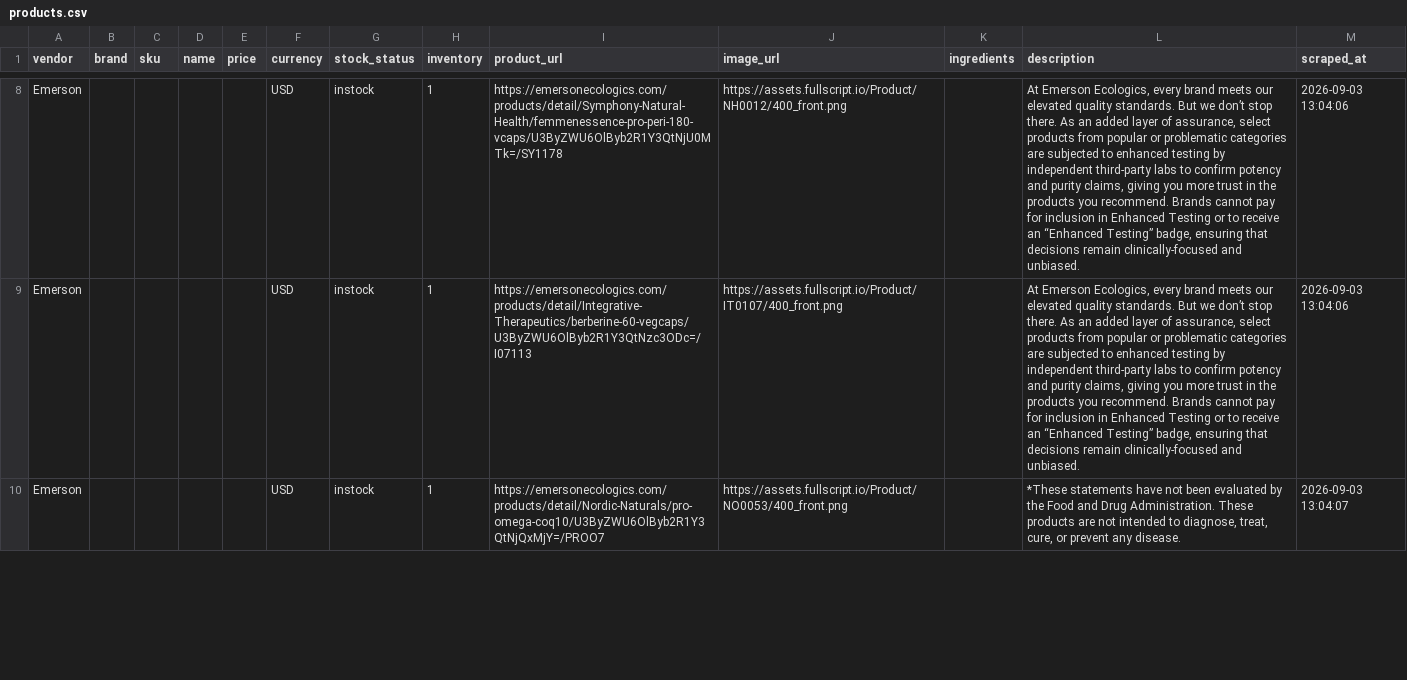
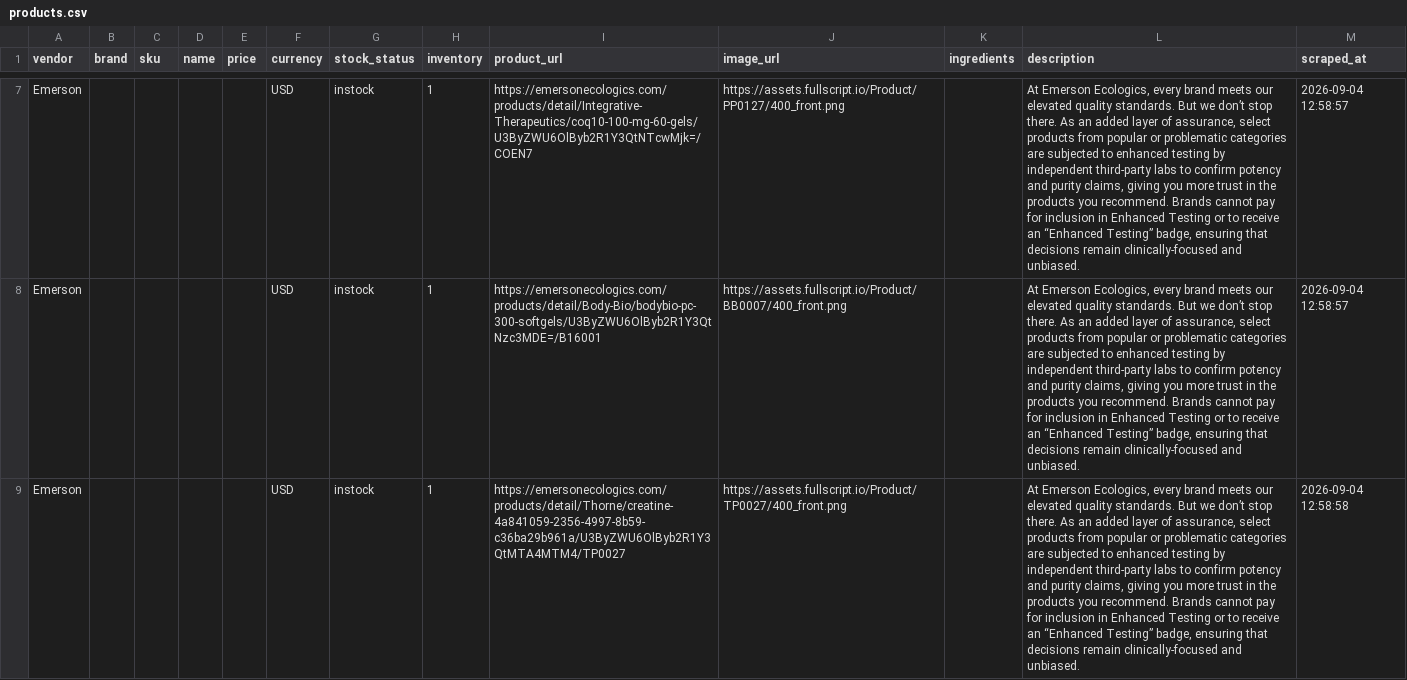
Before and after one commit to remystrong7/supplefind-imports, a CSV file: products.csv, drawn as a sheet; only a part is shown, gaps mark what is left out; addresses are those after the commit; the diff covers the shown part only; the diff names each change by its address in the sheet, - before the commit and + after, or states it on an @@ line.

```diff
--- a/products.csv
+++ b/products.csv
-I7 (product_url): https://emersonecologics.com/products/detail/Symphony-Natural-Health/femmenessence-pro-peri-180-vcaps/U3ByZWU6OlByb2R1Y3QtNjU0MTk=/SY1178
+I7 (product_url): https://emersonecologics.com/products/detail/Integrative-Therapeutics/coq10-100-mg-60-gels/U3ByZWU6OlByb2R1Y3QtNTcwMjk=/COEN7
-J7 (image_url): https://assets.fullscript.io/Product/NH0012/400_front.png
+J7 (image_url): https://assets.fullscript.io/Product/PP0127/400_front.png
-M7:M8 (scraped_at): 2026-09-03 13:04:06
+M7:M8 (scraped_at): 2026-09-04 12:58:57
-I8 (product_url): https://emersonecologics.com/products/detail/Integrative-Therapeutics/berberine-60-vegcaps/U3ByZWU6OlByb2R1Y3QtNzc3ODc=/I07113
+I8 (product_url): https://emersonecologics.com/products/detail/Body-Bio/bodybio-pc-300-softgels/U3ByZWU6OlByb2R1Y3QtNzc3MDE=/B16001
-J8 (image_url): https://assets.fullscript.io/Product/IT0107/400_front.png
+J8 (image_url): https://assets.fullscript.io/Product/BB0007/400_front.png
-I9 (product_url): https://emersonecologics.com/products/detail/Nordic-Naturals/pro-omega-coq10/U3ByZWU6OlByb2R1Y3QtNjQxMjY=/PROO7
+I9 (product_url): https://emersonecologics.com/products/detail/Thorne/creatine-4a841059-2356-4997-8b59-c36ba29b961a/U3ByZWU6OlByb2R1Y3QtMTA4MTM4/TP0027
-J9 (image_url): https://assets.fullscript.io/Product/NO0053/400_front.png
+J9 (image_url): https://assets.fullscript.io/Product/TP0027/400_front.png
-L9 (description): *These statements have not been evaluated by the Food and Drug Administration. These products are not intended to diagnose, treat, cure, or prevent any disease.
+L9 (description): At Emerson Ecologics, every brand meets our elevated quality standards. But we don’t stop there. As an added layer of assurance, select products from popular or problematic categories are subjected to enhanced testing by independent third-party labs to confirm potency and purity claims, giving you more trust in the products you recommend. Brands cannot pay for inclusion in Enhanced Testing or to receive an “Enhanced Testing” badge, ensuring that decisions remain clinically-focused and unbiased.
-M9 (scraped_at): 2026-09-03 13:04:07
+M9 (scraped_at): 2026-09-04 12:58:58
```
Also changed, not shown: 1 added row, 1 removed row and 59 edited cells elsewhere in this file.
